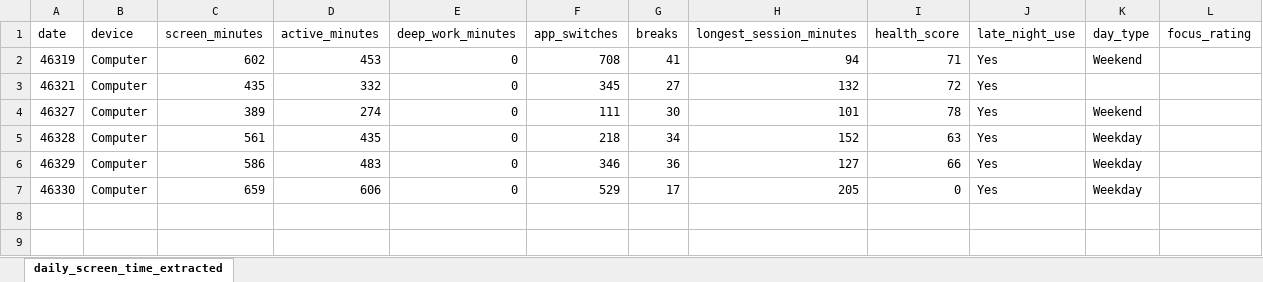
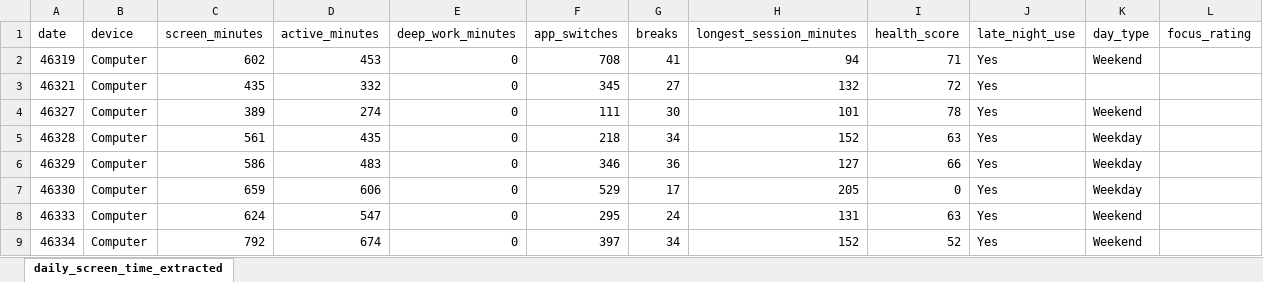
Before and after one commit to aaron-sequeira/Personal-Screen-Time-Tracker, an Excel workbook: data/daily_screen_time_extracted.xlsx, sheet daily_screen_time_extracted, drawn as a sheet; values as stored, in another font and other column widths than the file's, no borders; the diff names each change by its address in the sheet, - before the commit and + after, or states it on an @@ line.

Commit message:
08-11-2026 data

```diff
--- a/data/daily_screen_time_extracted.xlsx (sheet daily_screen_time_extracted)
+++ b/data/daily_screen_time_extracted.xlsx (sheet daily_screen_time_extracted)
+row 8: 46333 | Computer | 624 | 547 | 0 | 295 | 24 | 131 | 63 | Yes | Weekend
+row 9: 46334 | Computer | 792 | 674 | 0 | 397 | 34 | 152 | 52 | Yes | Weekend
```
Also changed, not shown: 1 other file.
